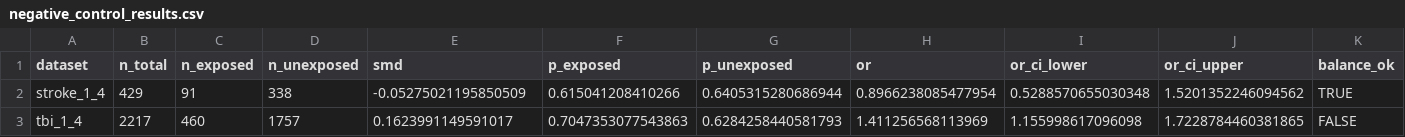
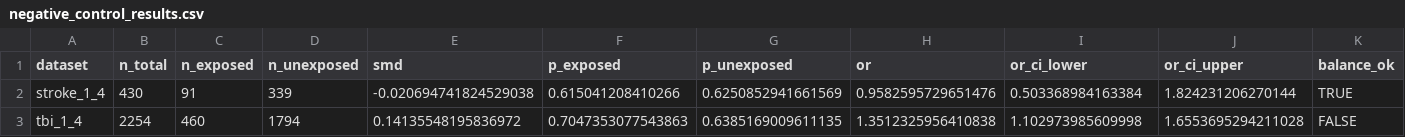
Before and after one commit to jdpipping/neurologic, a CSV file: results/negative_control_results.csv, drawn as a sheet.

```diff
--- a/results/negative_control_results.csv
+++ b/results/negative_control_results.csv
@@ -1,3 +1,3 @@
 dataset,n_total,n_exposed,n_unexposed,smd,p_exposed,p_unexposed,or,or_ci_lower,or_ci_upper,balance_ok
-stroke_1_4,429,91,338,-0.05275021195850509,0.615041208410266,0.6405315280686944,0.8966238085477954,0.5288570655030348,1.5201352246094562,TRUE
-tbi_1_4,2217,460,1757,0.1623991149591017,0.7047353077543863,0.6284258440581793,1.411256568113969,1.155998617096098,1.7228784460381865,FALSE
+stroke_1_4,430,91,339,-0.020694741824529038,0.615041208410266,0.6250852941661569,0.9582595729651476,0.503368984163384,1.824231206270144,TRUE
+tbi_1_4,2254,460,1794,0.14135548195836972,0.7047353077543863,0.6385169009611135,1.3512325956410838,1.102973985609998,1.6553695294211028,FALSE
```
Also changed, not shown: results/results.csv, results/stroke_primary_results.csv, 39 other files.
